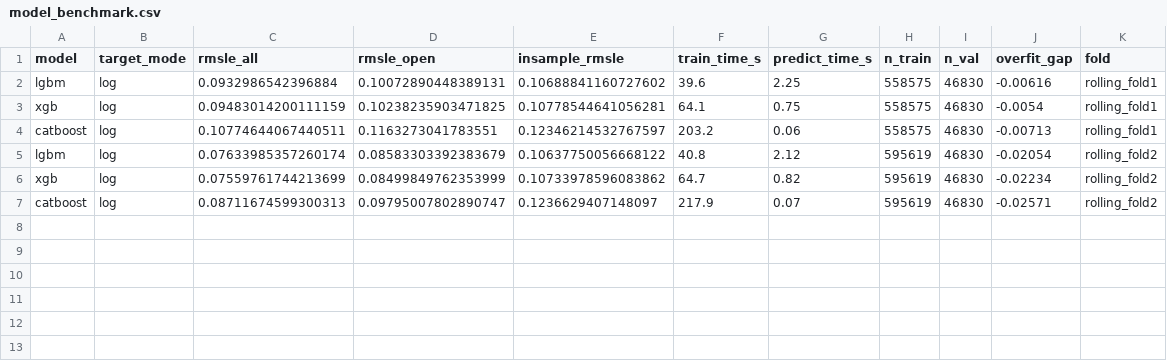
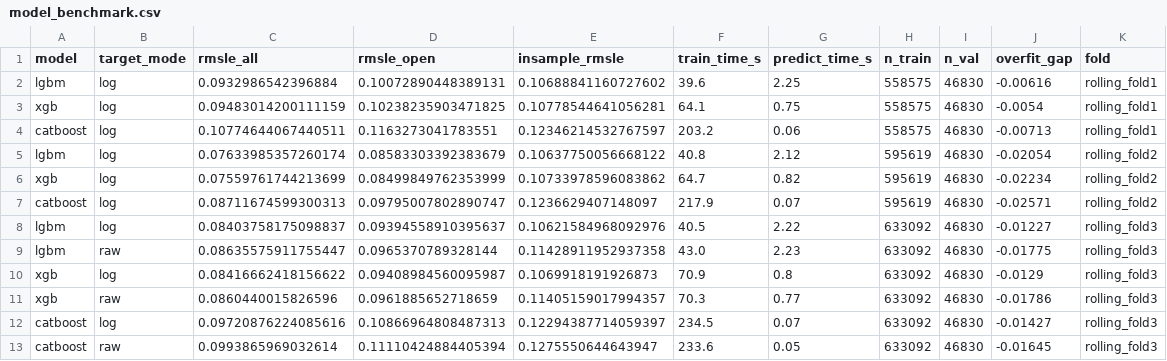
Before and after one commit to RockRK2405/CH-27-Celebal-Technologies-Rudra_Khale, a CSV file: outputs/model_benchmark.csv, drawn as a sheet; the diff names each change by its address in the sheet, - before the commit and + after, or states it on an @@ line.

```diff
--- a/outputs/model_benchmark.csv
+++ b/outputs/model_benchmark.csv
+row 8: lgbm | log | 0.08403758175098837 | 0.09394558910395637 | 0.10621584968092976 | 40.5 | 2.22 | 633092 | 46830 | -0.01227 | rolling_fold3
+row 9: lgbm | raw | 0.08635575911755447 | 0.0965370789328144 | 0.11428911952937358 | 43.0 | 2.23 | 633092 | 46830 | -0.01775 | rolling_fold3
+row 10: xgb | log | 0.08416662418156622 | 0.09408984560095987 | 0.1069918191926873 | 70.9 | 0.8 | 633092 | 46830 | -0.0129 | rolling_fold3
+row 11: xgb | raw | 0.0860440015826596 | 0.0961885652718659 | 0.11405159017994357 | 70.3 | 0.77 | 633092 | 46830 | -0.01786 | rolling_fold3
+row 12: catboost | log | 0.09720876224085616 | 0.10866964808487313 | 0.12294387714059397 | 234.5 | 0.07 | 633092 | 46830 | -0.01427 | rolling_fold3
+row 13: catboost | raw | 0.0993865969032614 | 0.11110424884405394 | 0.1275550644643947 | 233.6 | 0.05 | 633092 | 46830 | -0.01645 | rolling_fold3
```
Also changed, not shown: 15 other files.
